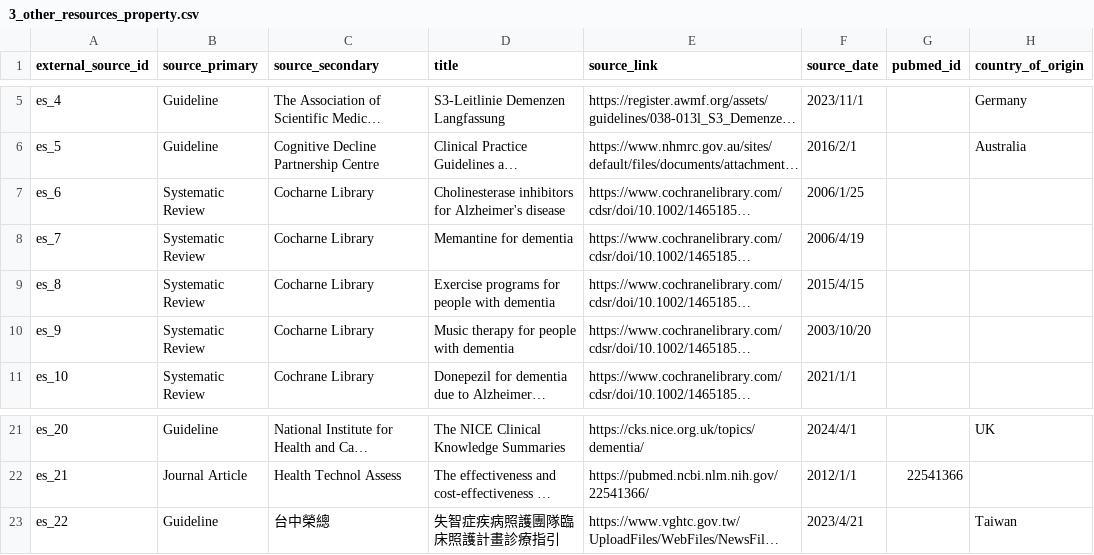
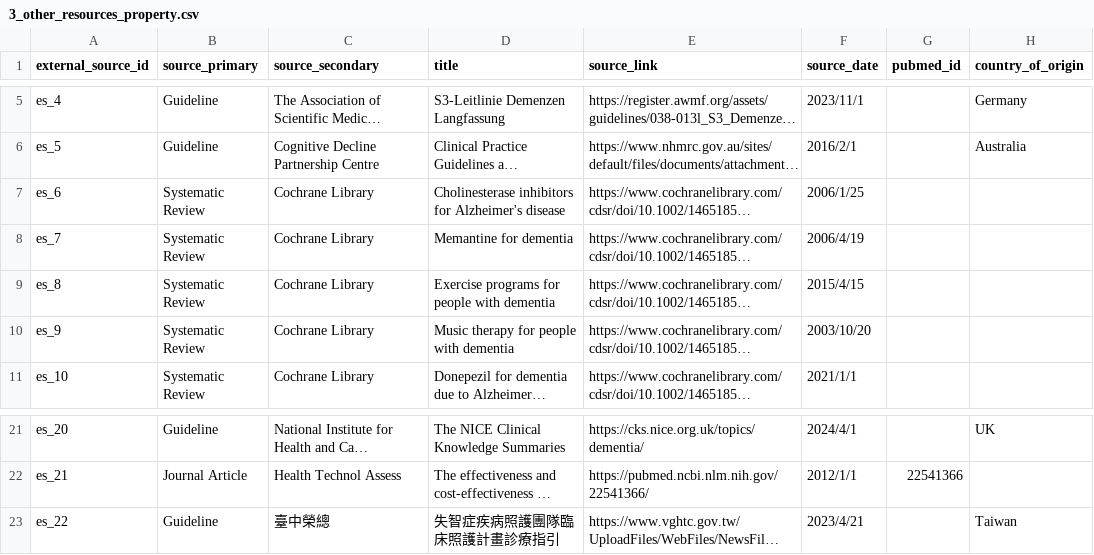
Before and after one commit to projectatusalab/support_decision_system, a CSV file: data/dev/input/3_other_resources_property.csv, drawn as a sheet; only a part is shown, gaps mark what is left out; long unchanged cells end in …; the diff names each change by its address in the sheet, - before the commit and + after, or states it on an @@ line.

```diff
--- a/data/dev/input/3_other_resources_property.csv
+++ b/data/dev/input/3_other_resources_property.csv
-C7:C10 (source_secondary): Cocharne Library
+C7:C10 (source_secondary): Cochrane Library
-C23 (source_secondary): 台中榮總
+C23 (source_secondary): 臺中榮總
```
Also changed, not shown: data/dev/input/2_other_resources_triple.csv, data/dev/output/nodes.csv, 3 other files.
